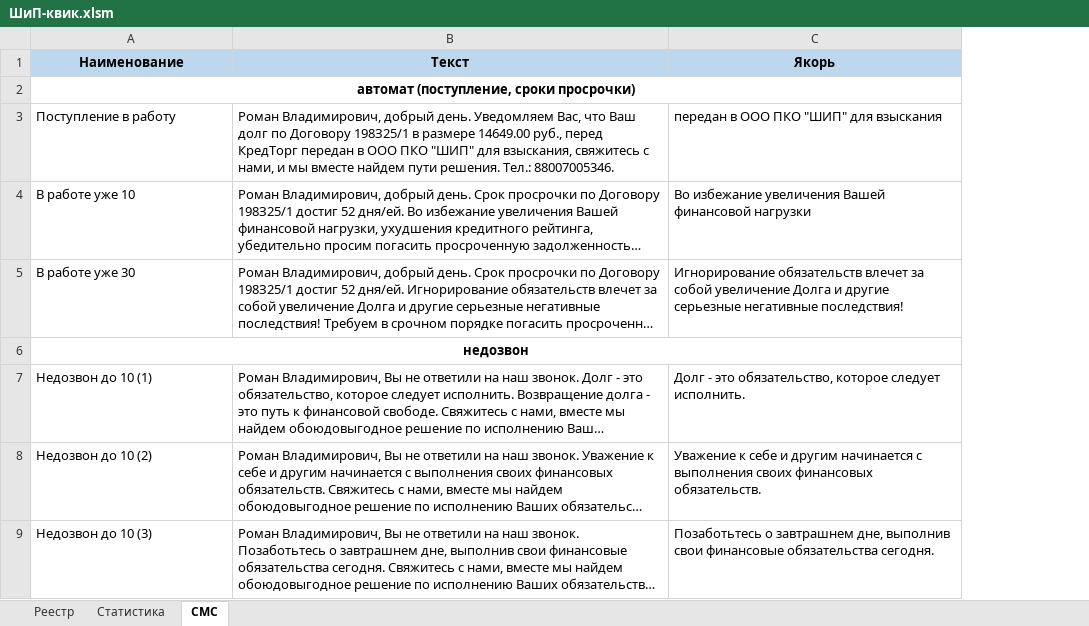
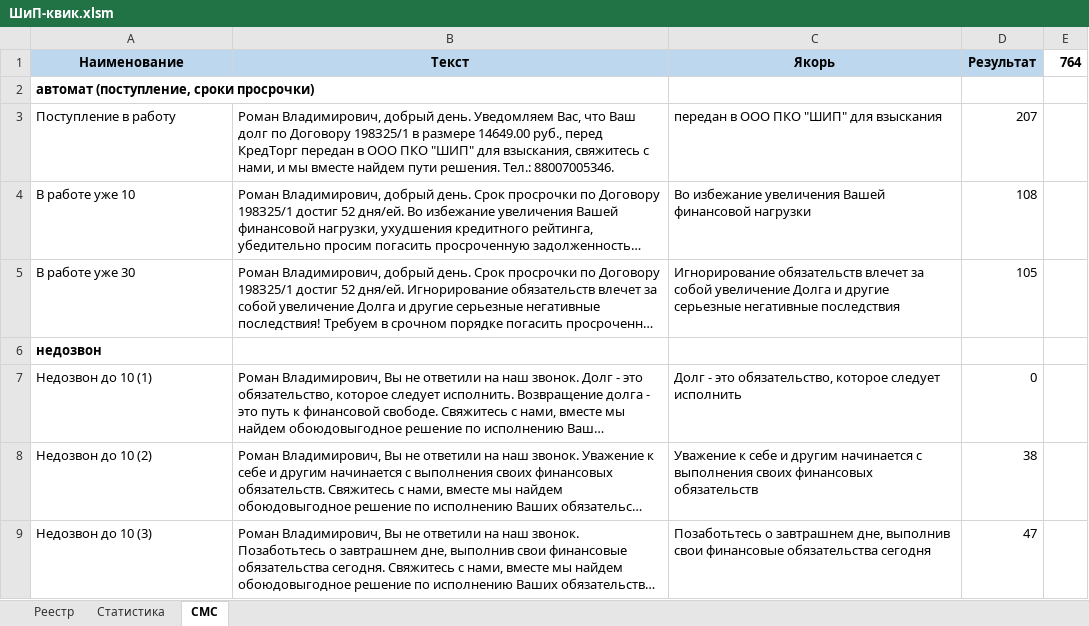
Before and after one commit to VeryAngrykiwi/VBA-he-he-he, an Excel workbook: ШиП-квик.xlsm, sheet СМС, drawn as a sheet; only a part is shown; long unchanged cells end in …; values as stored, in another font and other column widths than the file's, no borders; conditional formats not drawn; removed rows and columns are numbered as before the commit, all else as after; the diff covers the shown part only; the diff names each change by its address in the sheet, - before the commit and + after, or states it on an @@ line.

Commit message:
new version

```diff
--- a/ШиП-квик.xlsm (sheet СМС)
+++ b/ШиП-квик.xlsm (sheet СМС)
+column D (Результат), rows 3-9: 207 | 108 | 105 |  | 0 | 38 | 47
+column E (764), empty
-A2 alignment: center
+A2 alignment: left
-A2:C2 merged
-C5 (Якорь): …серьезные негативные последствия!
+C5 (Якорь): …серьезные негативные последствия
-A6 alignment: center
+A6 alignment: left
-A6:C6 merged
-C7 (Якорь): …которое следует исполнить.
+C7 (Якорь): …которое следует исполнить
-C8 (Якорь): …своих финансовых обязательств.
+C8 (Якорь): …своих финансовых обязательств
-C9 (Якорь): …финансовые обязательства сегодня.
+C9 (Якорь): …финансовые обязательства сегодня
```
Also changed, not shown: 6 edited cells, cell formats and merged cells elsewhere in this sheet, sheet Реестр.
